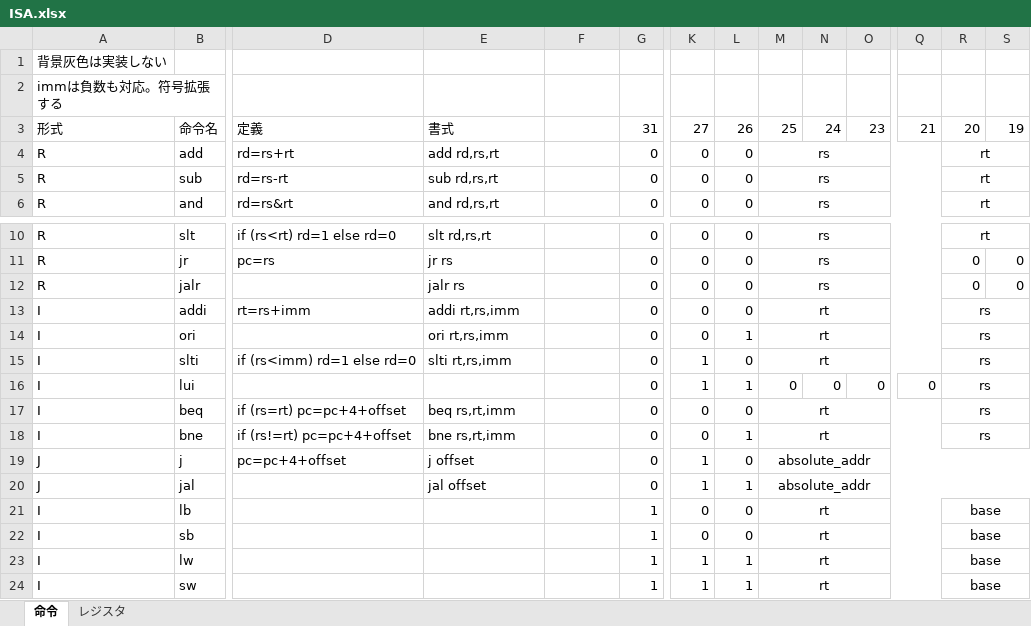
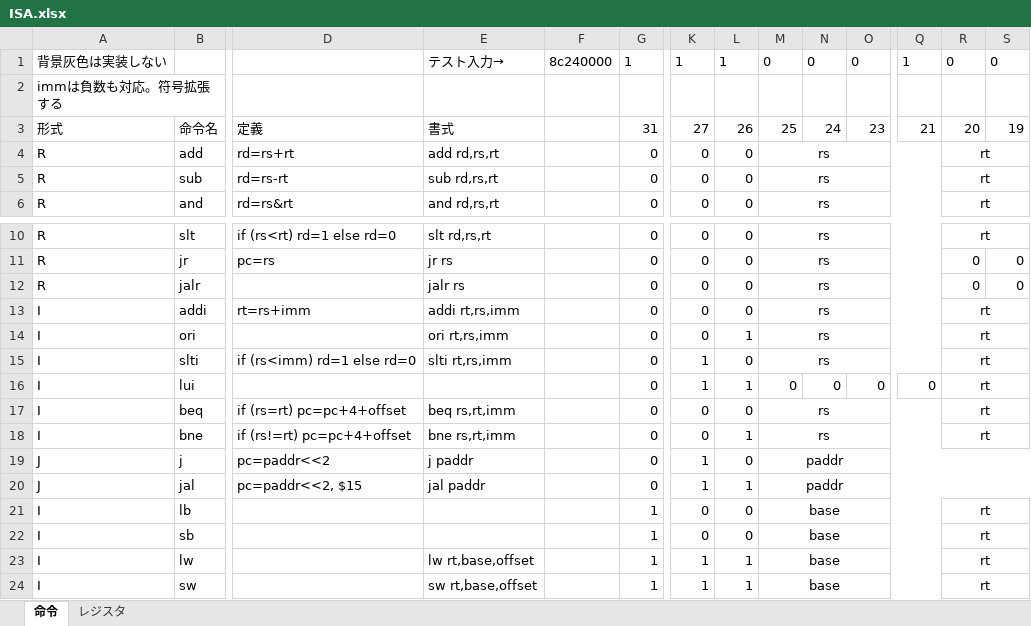
Before and after one commit to Mine02C4/compsys2018-6, an Excel workbook: documents/ISA.xlsx, sheet 命令, drawn as a sheet; only a part is shown, gaps mark what is left out; values as stored, in another font and other column widths than the file's, no borders; removed rows and columns are numbered as before the commit, all else as after; rows hold the shown columns only; the diff names each change by its address in the sheet, - before the commit and + after, or states it on an @@ line.

Commit message:
Update ISA

```diff
--- a/documents/ISA.xlsx (sheet 命令)
+++ b/documents/ISA.xlsx (sheet 命令)
-row 1: 背景灰色は実装しない
+row 1: 背景灰色は実装しない |  |  | テスト入力→ | 8c240000 | 1 | 1 | 1 | 0 | 0 | 0 | 1 | 0 | 0
-M13:M15: rt
+M13:M15: rs
-R13:R18: rs
+R13:R18: rt
-M17:M18: rt
+M17:M18: rs
-D19: pc=pc+4+offset
+D19: pc=paddr<<2
-E19: j offset
+E19: j paddr
-M19:M20: absolute_addr
+M19:M20: paddr
-D20: (empty)
+D20: pc=paddr<<2, $15
-E20: jal offset
+E20: jal paddr
-M21:M24: rt
+M21:M24: base
-R21:R24: base
+R21:R24: rt
-E23: (empty)
+E23: lw rt,base,offset
-E24: (empty)
+E24: sw rt,base,offset
```
